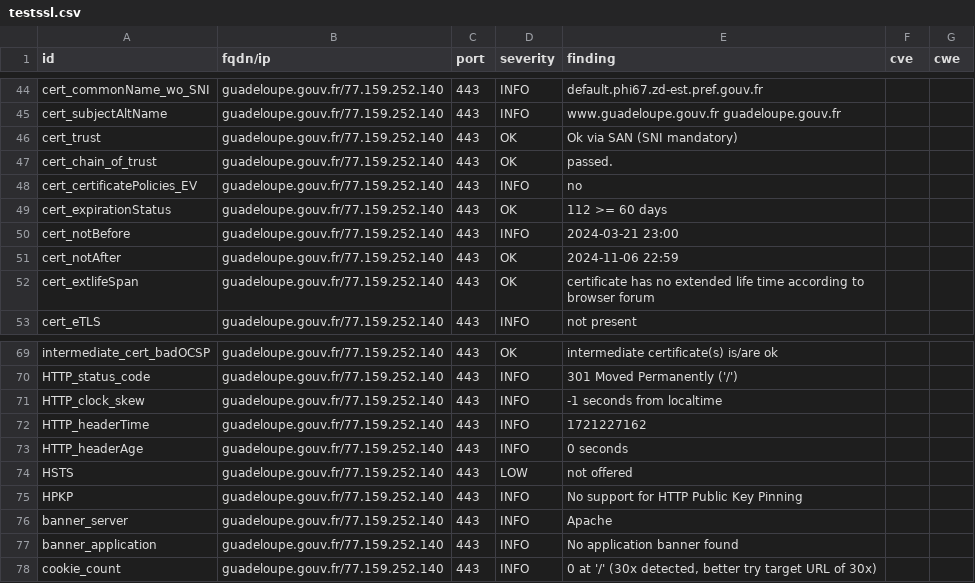
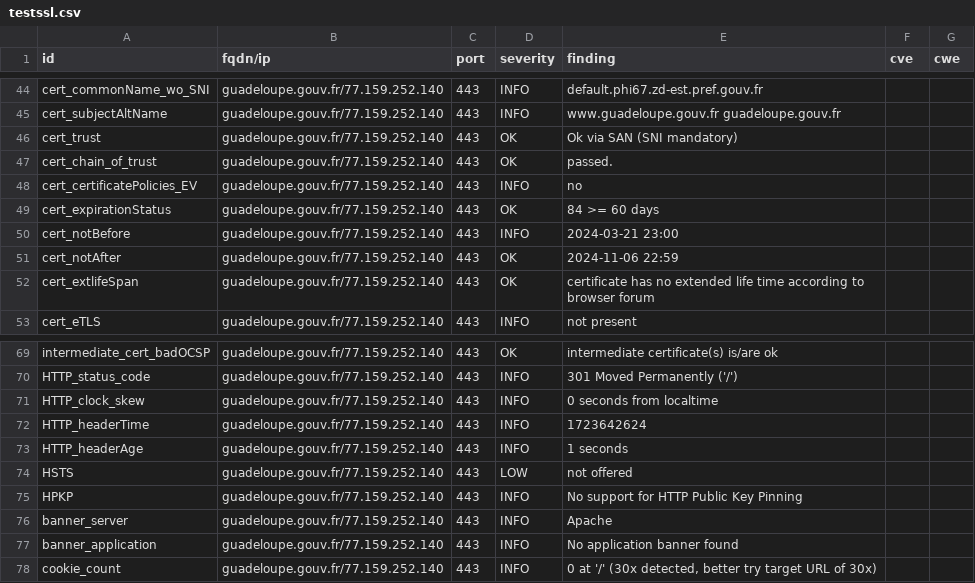
Before and after one commit to GKO-org/dashlordPrd5, a CSV file: results/aHR0cHM6Ly9ndWFkZWxvdXBlLmdvdXYuZnI=/testssl.csv, drawn as a sheet; only a part is shown, gaps mark what is left out.

```diff
--- a/results/aHR0cHM6Ly9ndWFkZWxvdXBlLmdvdXYuZnI=/testssl.csv
+++ b/results/aHR0cHM6Ly9ndWFkZWxvdXBlLmdvdXYuZnI=/testssl.csv
@@ -48,3 +48,3 @@
 "cert_certificatePolicies_EV","guadeloupe.gouv.fr/77.159.252.140","443","INFO","no","",""
-"cert_expirationStatus","guadeloupe.gouv.fr/77.159.252.140","443","OK","112 >= 60 days","",""
+"cert_expirationStatus","guadeloupe.gouv.fr/77.159.252.140","443","OK","84 >= 60 days","",""
 "cert_notBefore","guadeloupe.gouv.fr/77.159.252.140","443","INFO","2024-03-21 23:00","",""
@@ -70,5 +70,5 @@
 "HTTP_status_code","guadeloupe.gouv.fr/77.159.252.140","443","INFO","301 Moved Permanently ('/')","",""
-"HTTP_clock_skew","guadeloupe.gouv.fr/77.159.252.140","443","INFO","-1 seconds from localtime","",""
-"HTTP_headerTime","guadeloupe.gouv.fr/77.159.252.140","443","INFO","1721227162","",""
-"HTTP_headerAge","guadeloupe.gouv.fr/77.159.252.140","443","INFO","0 seconds","",""
+"HTTP_clock_skew","guadeloupe.gouv.fr/77.159.252.140","443","INFO","0 seconds from localtime","",""
+"HTTP_headerTime","guadeloupe.gouv.fr/77.159.252.140","443","INFO","1723642624","",""
+"HTTP_headerAge","guadeloupe.gouv.fr/77.159.252.140","443","INFO","1 seconds","",""
 "HSTS","guadeloupe.gouv.fr/77.159.252.140","443","LOW","not offered","",""
```
Also changed, not shown: 9 other files.
